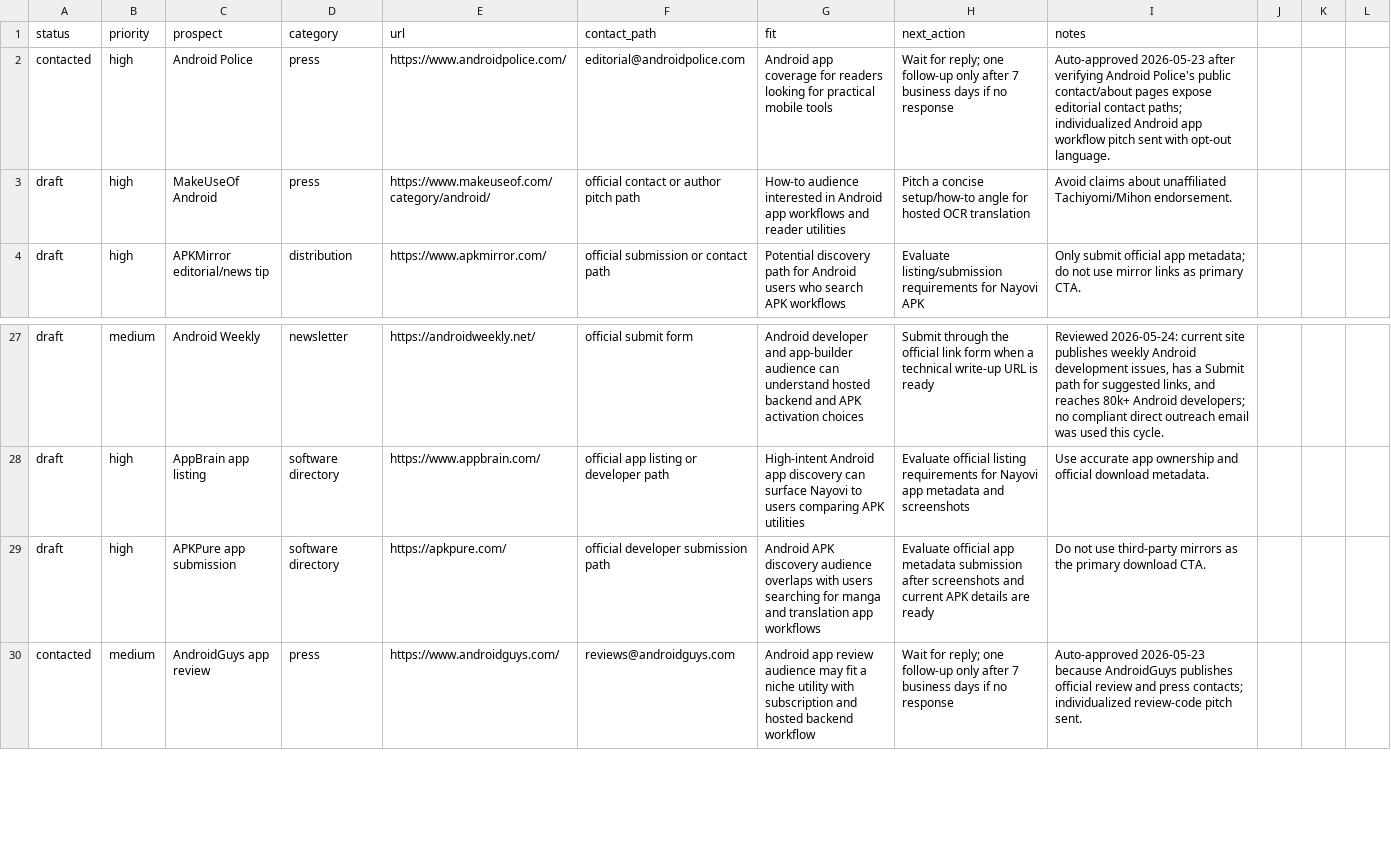
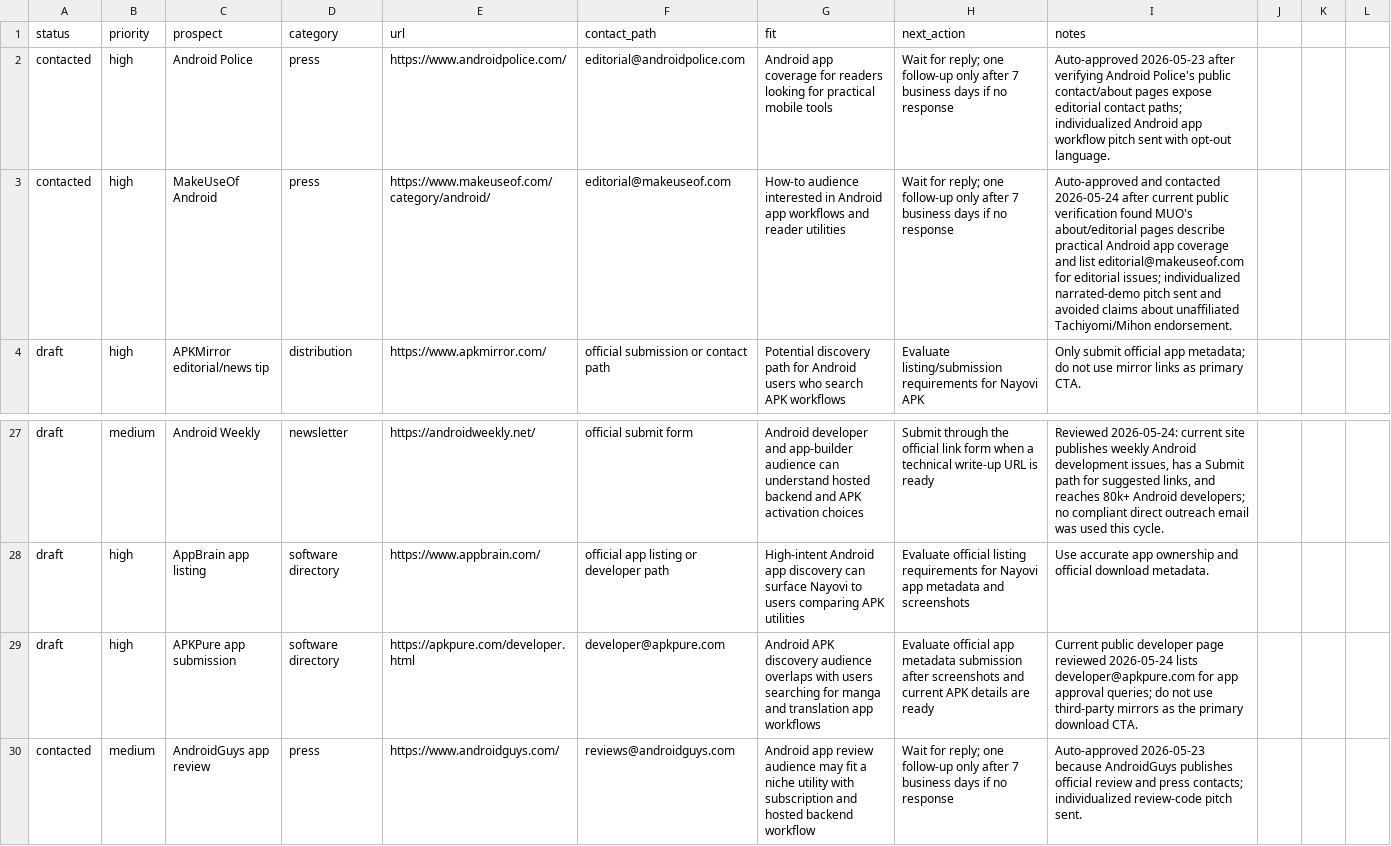
Before and after one commit to borjiomar38/tachi-back, a CSV file: docs/growth/backlink-prospects.csv, drawn as a sheet; only a part is shown, gaps mark what is left out.

Commit message:
Add narrated demo growth proof

```diff
--- a/docs/growth/backlink-prospects.csv
+++ b/docs/growth/backlink-prospects.csv
@@ -2,3 +2,3 @@ status,priority,prospect,category,url,contact_path,fit,next_action,notes
 contacted,high,Android Police,press,https://www.androidpolice.com/,editorial@androidpolice.com,"Android app coverage for readers looking for practical mobile tools",Wait for reply; one follow-up only after 7 business days if no response,"Auto-approved 2026-05-23 after verifying Android Police's public contact/about pages expose editorial contact paths; individualized Android app workflow pitch sent with opt-out language."
-draft,high,MakeUseOf Android,press,https://www.makeuseof.com/category/android/,official contact or author pitch path,"How-to audience interested in Android app workflows and reader utilities",Pitch a concise setup/how-to angle for hosted OCR translation,"Avoid claims about unaffiliated Tachiyomi/Mihon endorsement."
+contacted,high,MakeUseOf Android,press,https://www.makeuseof.com/category/android/,editorial@makeuseof.com,"How-to audience interested in Android app workflows and reader utilities",Wait for reply; one follow-up only after 7 business days if no response,"Auto-approved and contacted 2026-05-24 after current public verification found MUO's about/editorial pages describe practical Android app coverage and list editorial@makeuseof.com for editorial issues; individualized narrated-demo pitch sent and avoided claims about unaffiliated Tachiyomi/Mihon endorsement."
 draft,high,APKMirror editorial/news tip,distribution,https://www.apkmirror.com/,official submission or contact path,"Potential discovery path for Android users who search APK workflows",Evaluate listing/submission requirements for Nayovi APK,"Only submit official app metadata; do not use mirror links as primary CTA."
@@ -28,3 +28,3 @@ draft,medium,Android Weekly,newsletter,https://androidweekly.net/,official submi
 draft,high,AppBrain app listing,software directory,https://www.appbrain.com/,official app listing or developer path,"High-intent Android app discovery can surface Nayovi to users comparing APK utilities",Evaluate official listing requirements for Nayovi app metadata and screenshots,"Use accurate app ownership and official download metadata."
-draft,high,APKPure app submission,software directory,https://apkpure.com/,official developer submission path,"Android APK discovery audience overlaps with users searching for manga and translation app workflows",Evaluate official app metadata submission after screenshots and current APK details are ready,"Do not use third-party mirrors as the primary download CTA."
+draft,high,APKPure app submission,software directory,https://apkpure.com/developer.html,developer@apkpure.com,"Android APK discovery audience overlaps with users searching for manga and translation app workflows",Evaluate official app metadata submission after screenshots and current APK details are ready,"Current public developer page reviewed 2026-05-24 lists developer@apkpure.com for app approval queries; do not use third-party mirrors as the primary download CTA."
 contacted,medium,AndroidGuys app review,press,https://www.androidguys.com/,reviews@androidguys.com,"Android app review audience may fit a niche utility with subscription and hosted backend workflow",Wait for reply; one follow-up only after 7 business days if no response,"Auto-approved 2026-05-23 because AndroidGuys publishes official review and press contacts; individualized review-code pitch sent."
```
Also changed, not shown: 3 other files.
